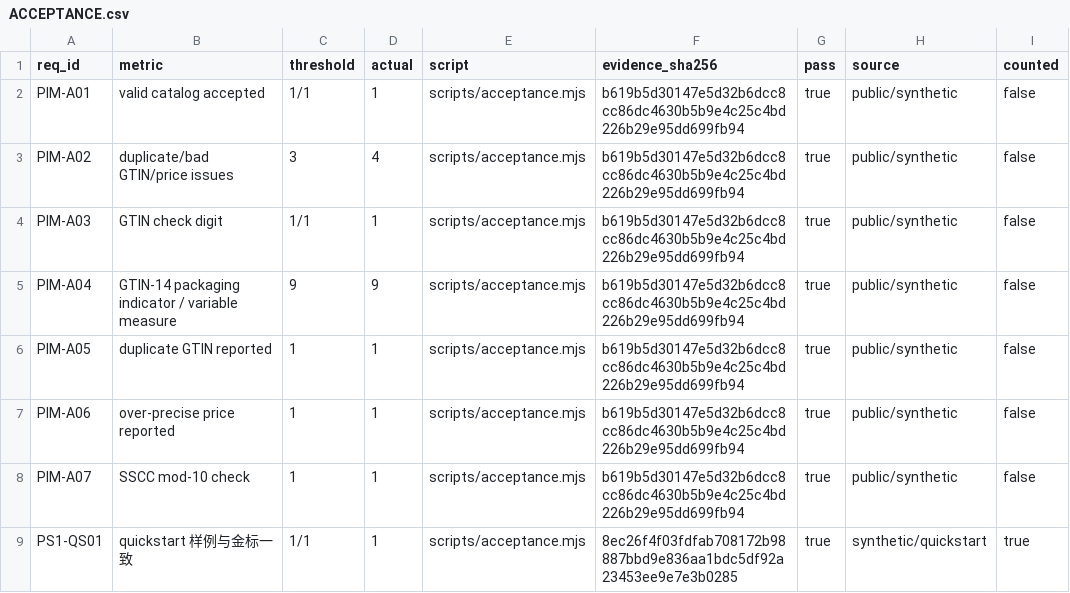
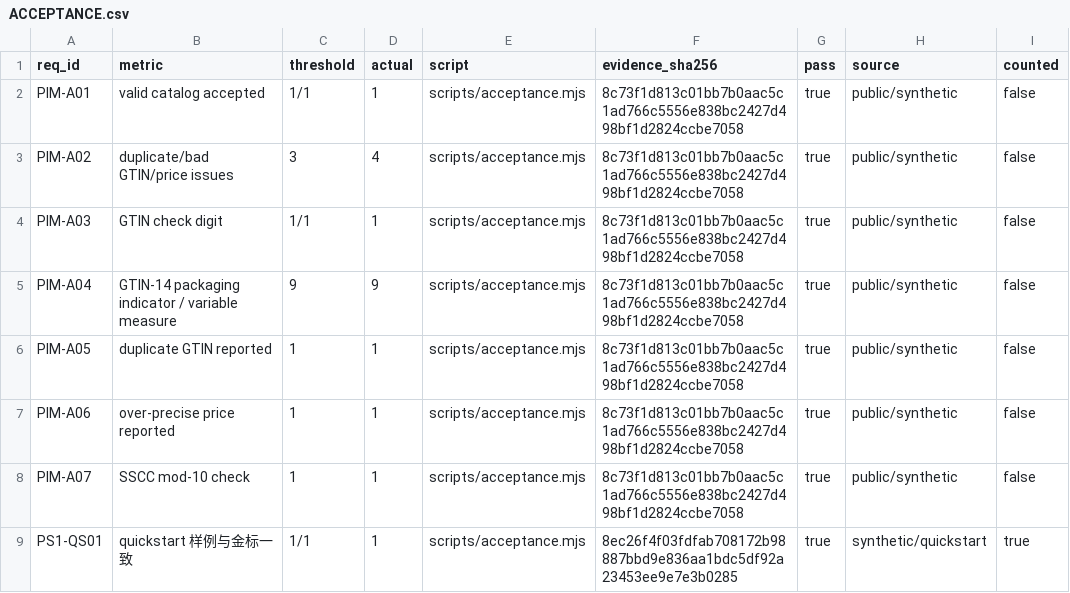
Before and after one commit to PerryLink/dsh-pim-lint, a CSV file: ACCEPTANCE.csv, drawn as a sheet.

```diff
--- a/ACCEPTANCE.csv
+++ b/ACCEPTANCE.csv
@@ -1,9 +1,9 @@
 req_id,metric,threshold,actual,script,evidence_sha256,pass,source,counted
-PIM-A01,valid catalog accepted,1/1,1,scripts/acceptance.mjs,b619b5d30147e5d32b6dcc8cc86dc4630b5b9e4c25c4bd226b29e95dd699fb94,true,public/synthetic,false
-PIM-A02,duplicate/bad GTIN/price issues,3,4,scripts/acceptance.mjs,b619b5d30147e5d32b6dcc8cc86dc4630b5b9e4c25c4bd226b29e95dd699fb94,true,public/synthetic,false
-PIM-A03,GTIN check digit,1/1,1,scripts/acceptance.mjs,b619b5d30147e5d32b6dcc8cc86dc4630b5b9e4c25c4bd226b29e95dd699fb94,true,public/synthetic,false
-PIM-A04,GTIN-14 packaging indicator / variable measure,9,9,scripts/acceptance.mjs,b619b5d30147e5d32b6dcc8cc86dc4630b5b9e4c25c4bd226b29e95dd699fb94,true,public/synthetic,false
-PIM-A05,duplicate GTIN reported,1,1,scripts/acceptance.mjs,b619b5d30147e5d32b6dcc8cc86dc4630b5b9e4c25c4bd226b29e95dd699fb94,true,public/synthetic,false
-PIM-A06,over-precise price reported,1,1,scripts/acceptance.mjs,b619b5d30147e5d32b6dcc8cc86dc4630b5b9e4c25c4bd226b29e95dd699fb94,true,public/synthetic,false
-PIM-A07,SSCC mod-10 check,1,1,scripts/acceptance.mjs,b619b5d30147e5d32b6dcc8cc86dc4630b5b9e4c25c4bd226b29e95dd699fb94,true,public/synthetic,false
+PIM-A01,valid catalog accepted,1/1,1,scripts/acceptance.mjs,8c73f1d813c01bb7b0aac5c1ad766c5556e838bc2427d498bf1d2824ccbe7058,true,public/synthetic,false
+PIM-A02,duplicate/bad GTIN/price issues,3,4,scripts/acceptance.mjs,8c73f1d813c01bb7b0aac5c1ad766c5556e838bc2427d498bf1d2824ccbe7058,true,public/synthetic,false
+PIM-A03,GTIN check digit,1/1,1,scripts/acceptance.mjs,8c73f1d813c01bb7b0aac5c1ad766c5556e838bc2427d498bf1d2824ccbe7058,true,public/synthetic,false
+PIM-A04,GTIN-14 packaging indicator / variable measure,9,9,scripts/acceptance.mjs,8c73f1d813c01bb7b0aac5c1ad766c5556e838bc2427d498bf1d2824ccbe7058,true,public/synthetic,false
+PIM-A05,duplicate GTIN reported,1,1,scripts/acceptance.mjs,8c73f1d813c01bb7b0aac5c1ad766c5556e838bc2427d498bf1d2824ccbe7058,true,public/synthetic,false
+PIM-A06,over-precise price reported,1,1,scripts/acceptance.mjs,8c73f1d813c01bb7b0aac5c1ad766c5556e838bc2427d498bf1d2824ccbe7058,true,public/synthetic,false
+PIM-A07,SSCC mod-10 check,1,1,scripts/acceptance.mjs,8c73f1d813c01bb7b0aac5c1ad766c5556e838bc2427d498bf1d2824ccbe7058,true,public/synthetic,false
 PS1-QS01,quickstart 样例与金标一致,1/1,1,scripts/acceptance.mjs,8ec26f4f03fdfab708172b98887bbd9e836aa1bdc5df92a23453ee9e7e3b0285,true,synthetic/quickstart,true
```
Also changed, not shown: 5 other files.
